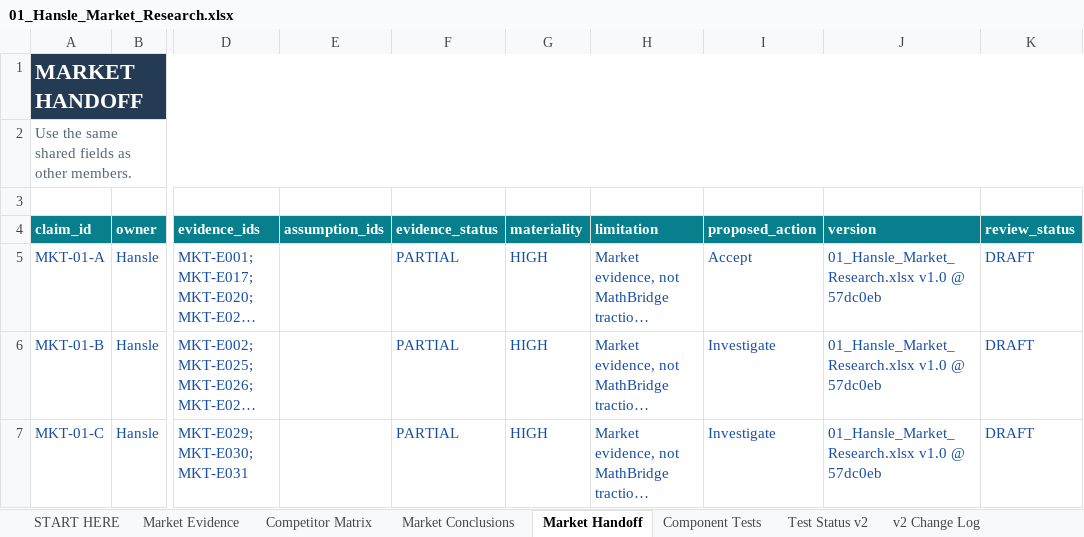
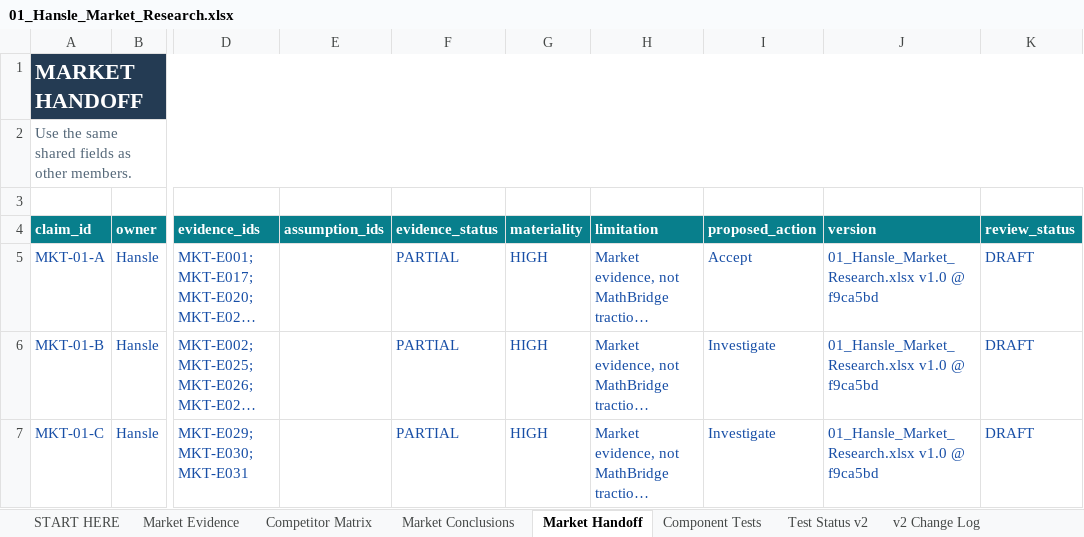
Before and after one commit to hanslelee/research-market-dump, an Excel workbook: market/out/01_Hansle_Market_Research.xlsx, sheet Market Handoff, drawn as a sheet; only a part is shown, gaps mark what is left out; long unchanged cells end in …; values as stored, in another font and other column widths than the file's, no borders; the diff covers the shown part only; the diff names each change by its address in the sheet, - before the commit and + after, or states it on an @@ line.

```diff
--- a/market/out/01_Hansle_Market_Research.xlsx (sheet Market Handoff)
+++ b/market/out/01_Hansle_Market_Research.xlsx (sheet Market Handoff)
-J5:J7 (version): 01_Hansle_Market_Research.xlsx v1.0 @ 57dc0eb
+J5:J7 (version): 01_Hansle_Market_Research.xlsx v1.0 @ f9ca5bd
```
Also changed, not shown: 5 edited cells elsewhere in this sheet, sheet Market Conclusions, sheet Market Evidence, 5 other files.
